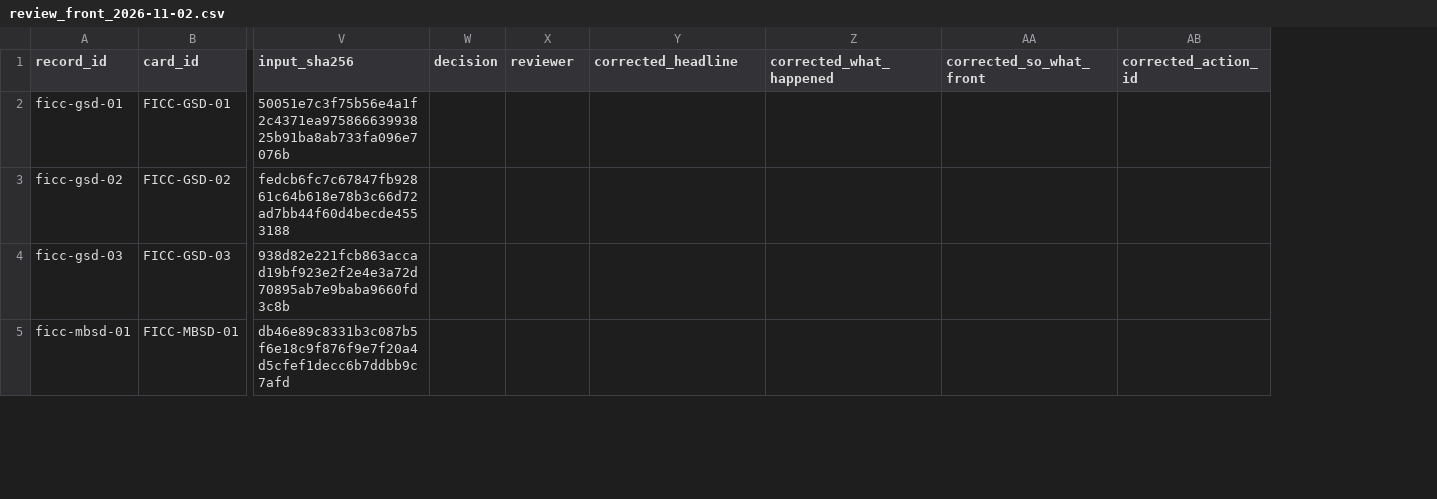
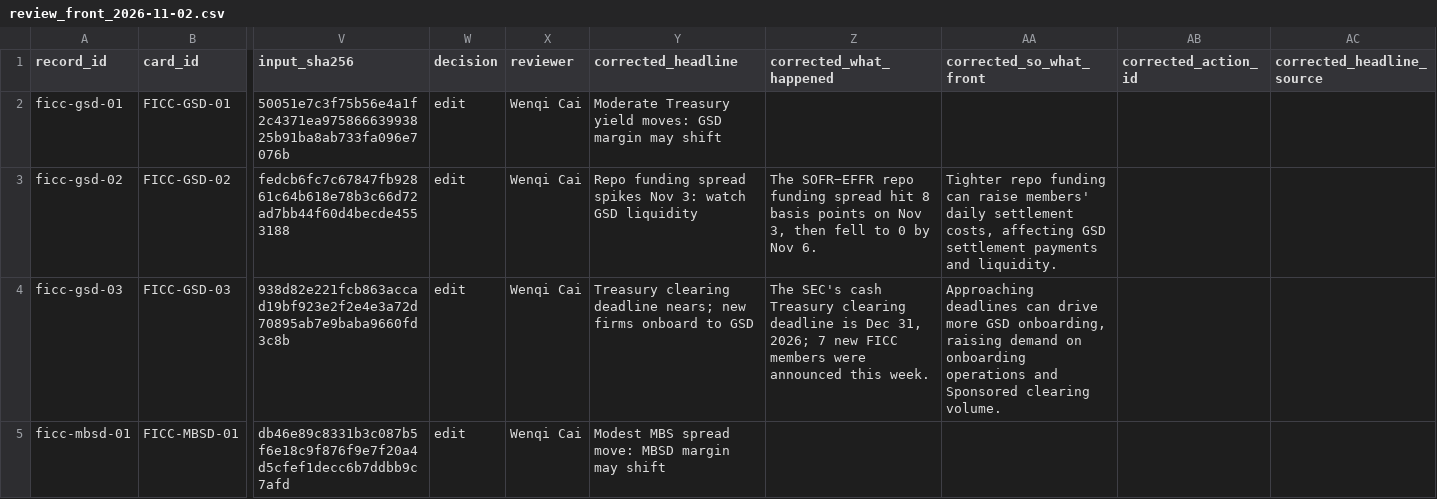
Before and after one commit to BigJayJayHuang/DTCC-External-Risk-Intelligence, a CSV file: Capstone_Project/data/narratives/review_front_2026-11-02.csv, drawn as a sheet; only a part is shown, gaps mark what is left out; the diff covers the shown part only; the diff names each change by its address in the sheet, - before the commit and + after, or states it on an @@ line.

```diff
--- a/Capstone_Project/data/narratives/review_front_2026-11-02.csv
+++ b/Capstone_Project/data/narratives/review_front_2026-11-02.csv
+column AC (corrected_headline_source), empty
-W2:W5 (decision): (empty)
+W2:W5 (decision): edit
-X2:X5 (reviewer): (empty)
+X2:X5 (reviewer): Wenqi Cai
-Y2 (corrected_headline): (empty)
+Y2 (corrected_headline): Moderate Treasury yield moves: GSD margin may shift
-Y3 (corrected_headline): (empty)
+Y3 (corrected_headline): Repo funding spread spikes Nov 3: watch GSD liquidity
-Z3 (corrected_what_happened): (empty)
+Z3 (corrected_what_happened): The SOFR−EFFR repo funding spread hit 8 basis points on Nov 3, then fell to 0 by Nov 6.
-AA3 (corrected_so_what_front): (empty)
+AA3 (corrected_so_what_front): Tighter repo funding can raise members' daily settlement costs, affecting GSD settlement payments and liquidity.
-Y4 (corrected_headline): (empty)
+Y4 (corrected_headline): Treasury clearing deadline nears; new firms onboard to GSD
-Z4 (corrected_what_happened): (empty)
+Z4 (corrected_what_happened): The SEC's cash Treasury clearing deadline is Dec 31, 2026; 7 new FICC members were announced this week.
-AA4 (corrected_so_what_front): (empty)
+AA4 (corrected_so_what_front): Approaching deadlines can drive more GSD onboarding, raising demand on onboarding operations and Sponsored clearing volume.
-Y5 (corrected_headline): (empty)
+Y5 (corrected_headline): Modest MBS spread move: MBSD margin may shift
```
Also changed, not shown: 19 edited cells elsewhere in this file, Capstone_Project/data/narratives/card_playbook.csv.
